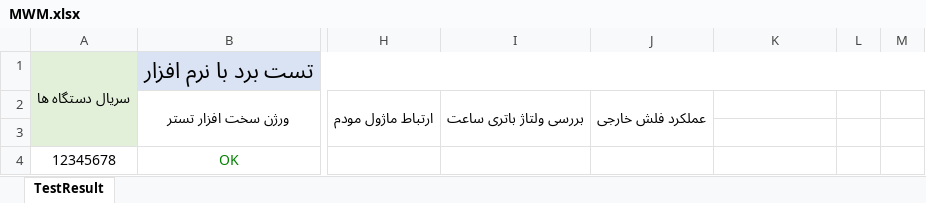
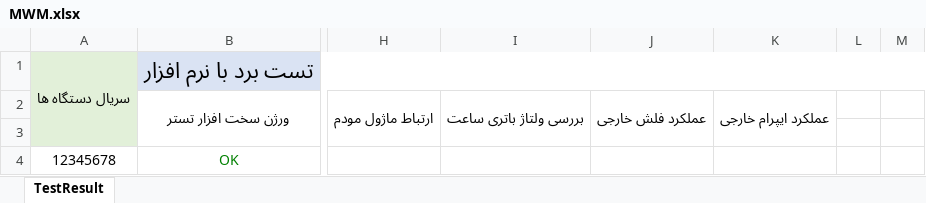
Before and after one commit to Mahsen/TestBench, an Excel workbook: MWM/TestApp/_Files/Exel/MWM.xlsx, sheet TestResult, drawn as a sheet; only a part is shown, gaps mark what is left out; values as stored, in another font and other column widths than the file's, no borders; the diff names each change by its address in the sheet, - before the commit and + after, or states it on an @@ line.

Commit message:
Add eeprom check to excel

```diff
--- a/MWM/TestApp/_Files/Exel/MWM.xlsx (sheet TestResult)
+++ b/MWM/TestApp/_Files/Exel/MWM.xlsx (sheet TestResult)
-K2: (empty)
+K2: عملکرد ایپرام خارجی
+K2:K3 merged
```
Also changed, not shown: 1 other file.
